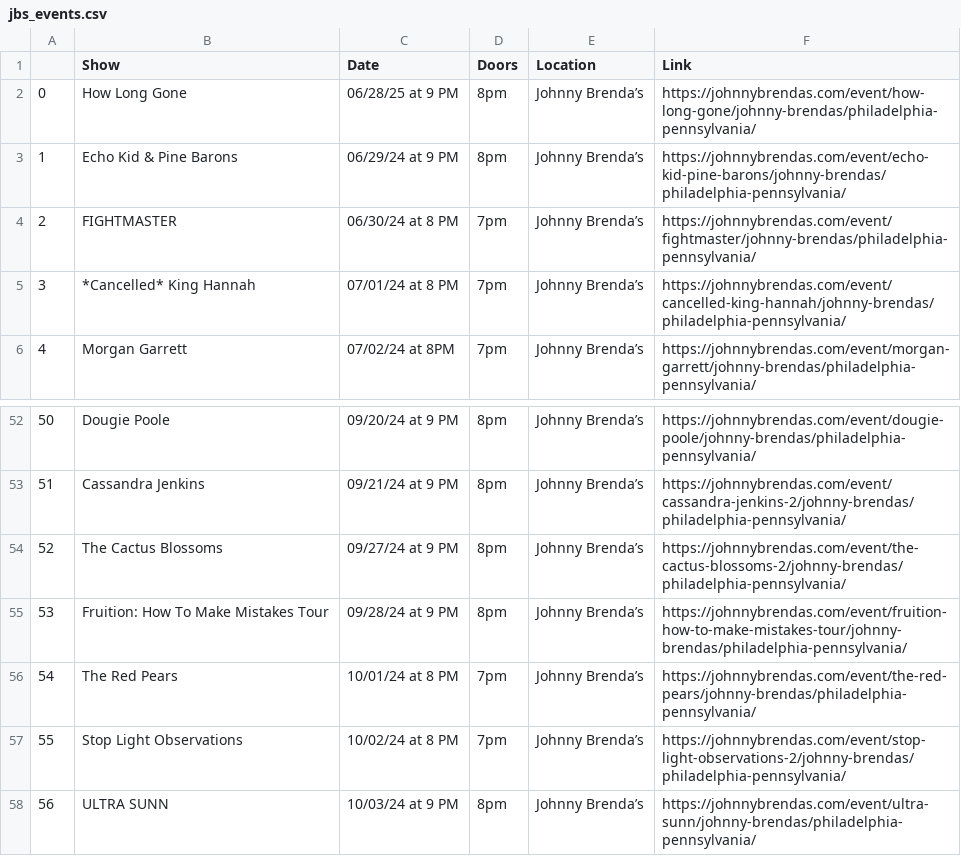
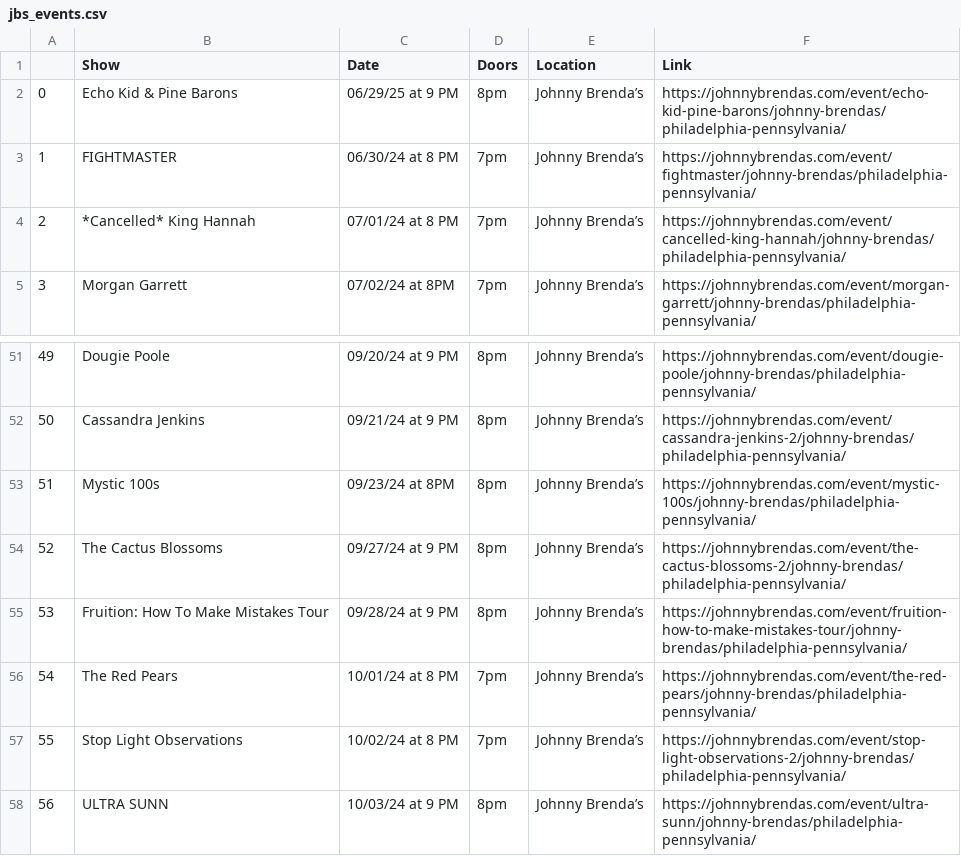
Before and after one commit to amandakreider/Concert-Calendars, a CSV file: csv/jbs_events.csv, drawn as a sheet; only a part is shown, gaps mark what is left out; removed rows and columns are numbered as before the commit, all else as after; the diff names each change by its address in the sheet, - before the commit and + after, or states it on an @@ line.

Commit message:
Update Johnny Brenda's calendar

```diff
--- a/csv/jbs_events.csv
+++ b/csv/jbs_events.csv
-row 2: 0 | How Long Gone | 06/28/25 at 9 PM | 8pm | Johnny Brenda’s | https://johnnybrendas.com/event/how-long-gone/johnny-brendas/philadelphia-pennsylvania/
@@ column A renumbered between rows 2 and 52 @@
-C2 (Date): 06/29/24 at 9 PM
+C2 (Date): 06/29/25 at 9 PM
+row 53: 51 | Mystic 100s | 09/23/24 at 8PM | 8pm | Johnny Brenda’s | https://johnnybrendas.com/event/mystic-100s/johnny-brendas/philadelphia-pennsylvania/
```
Also changed, not shown: 1 other file.
